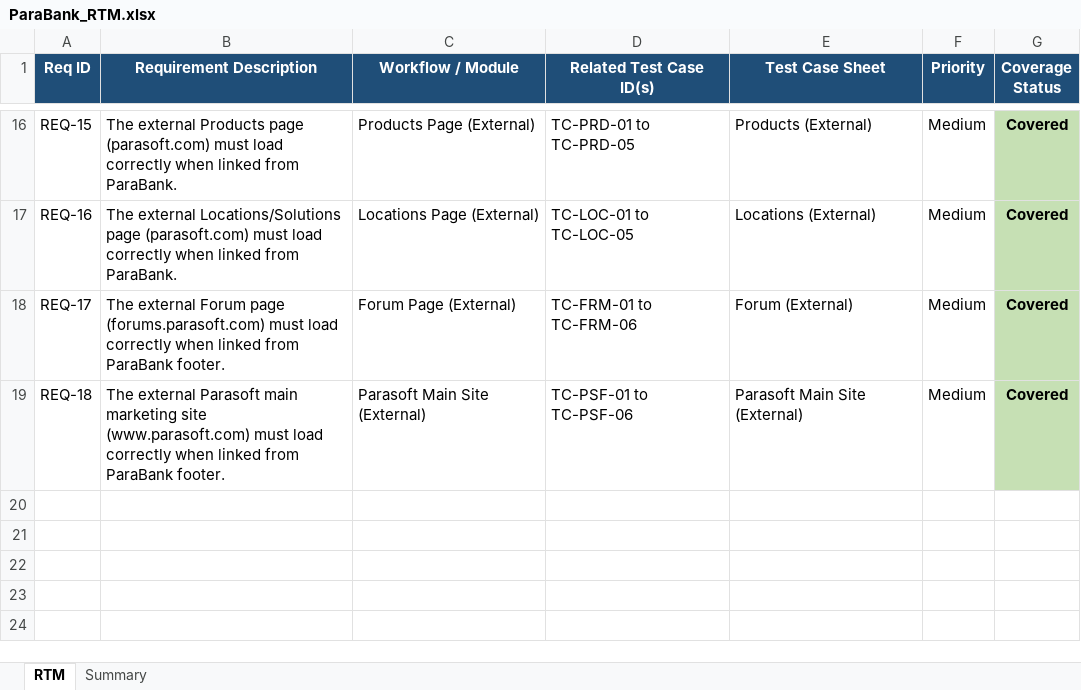
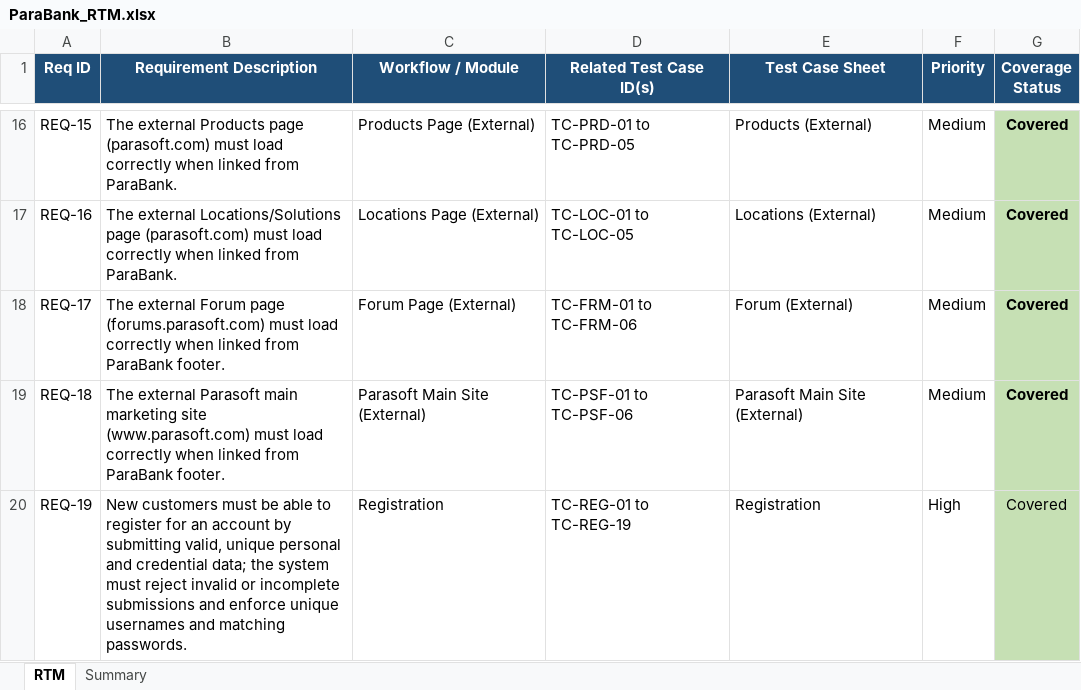
Before and after one commit to Rawad2003/BankSystemTesting, an Excel workbook: documents/ParaBank_RTM.xlsx, sheet RTM, drawn as a sheet; only a part is shown, gaps mark what is left out; values as stored, in another font and other column widths than the file's, no borders; charts and pictures not drawn; the diff names each change by its address in the sheet, - before the commit and + after, or states it on an @@ line.

```diff
--- a/documents/ParaBank_RTM.xlsx (sheet RTM)
+++ b/documents/ParaBank_RTM.xlsx (sheet RTM)
+row 20: REQ-19 | New customers must be able to register for an account by submitting valid, unique personal and credential data; the system must reject invalid or incomplete submissions and enforce unique usernames and matching passwords. | Registration | TC-REG-01 to TC-REG-19 | Registration | High | Covered
```
Also changed, not shown: sheet Summary, documents/ParaBank_Test_Cases.xlsx, 3 other files.
